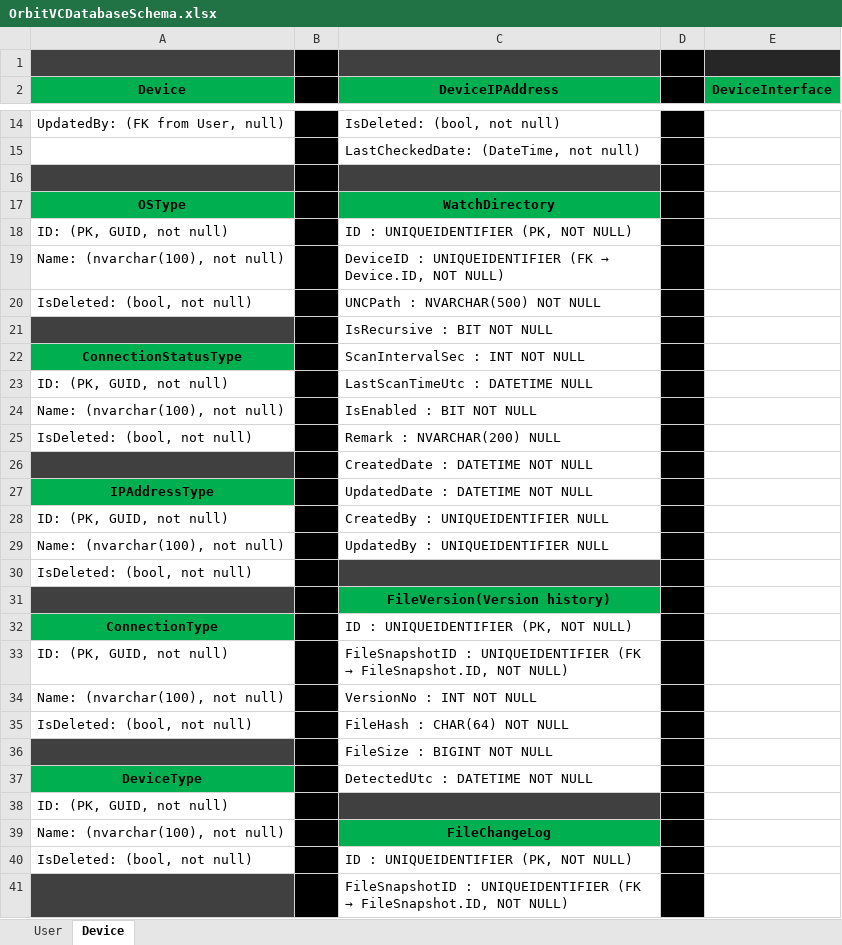
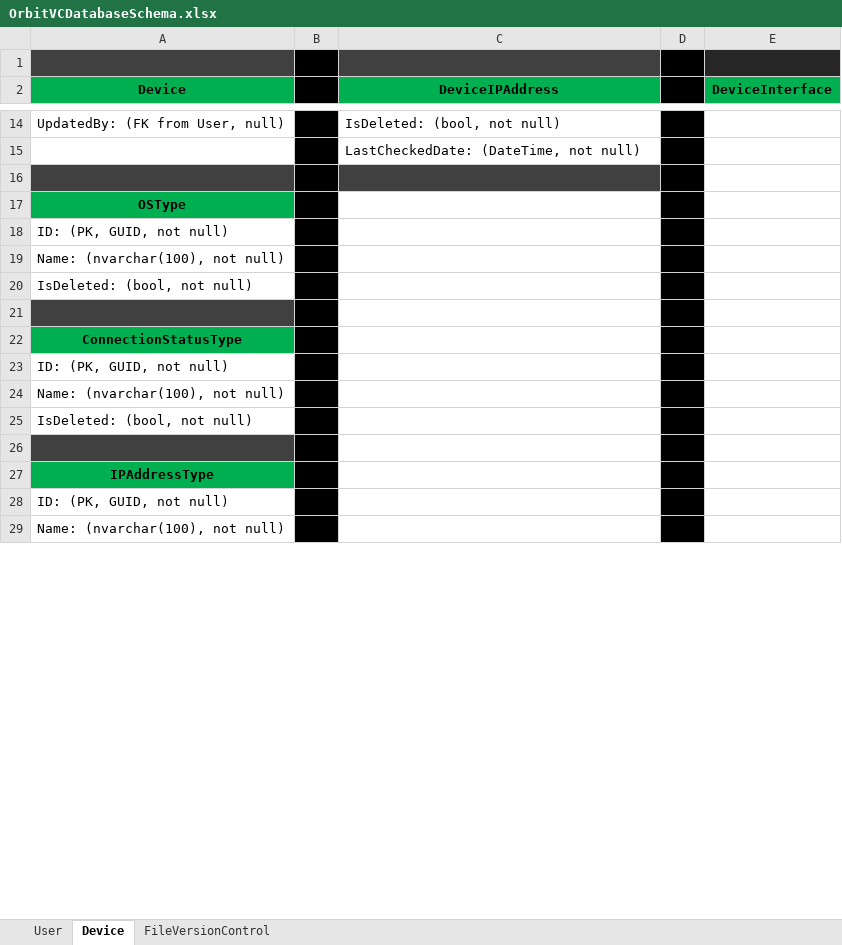
Before and after one commit to ThantHtetMyet/OrbitVC, an Excel workbook: orbit-vc-api/orbit-vc-api/DatabaseDesign/OrbitVCDatabaseSchema.xlsx, sheet Device, drawn as a sheet; only a part is shown, gaps mark what is left out; values as stored, in another font and other column widths than the file's, no borders; removed rows and columns are numbered as before the commit, all else as after; the diff covers the shown part only; the diff names each change by its address in the sheet, - before the commit and + after, or states it on an @@ line.

Commit message:
Update_DeviceDetail

```diff
--- a/orbit-vc-api/orbit-vc-api/DatabaseDesign/OrbitVCDatabaseSchema.xlsx (sheet Device)
+++ b/orbit-vc-api/orbit-vc-api/DatabaseDesign/OrbitVCDatabaseSchema.xlsx (sheet Device)
+sheet tab: FileVersionControl
-C17 (DeviceIPAddress): WatchDirectory
+C17 (DeviceIPAddress): (empty)
-C17 fill: #00B050
+C17 fill: none
-C18 (DeviceIPAddress): ID : UNIQUEIDENTIFIER (PK, NOT NULL)
+C18 (DeviceIPAddress): (empty)
@@ C19 (DeviceIPAddress): DeviceID : UNIQUEIDENTIFIER (FK → Device.ID, NOT NULL) → (empty) @@
-row 20: IsDeleted: (bool, not null) |  | UNCPath : NVARCHAR(500) NOT NULL
-row 21:  |  | IsRecursive : BIT NOT NULL
-row 22: ConnectionStatusType |  | ScanIntervalSec : INT NOT NULL
-row 23: ID: (PK, GUID, not null) |  | LastScanTimeUtc : DATETIME NULL
-row 24: Name: (nvarchar(100), not null) |  | IsEnabled : BIT NOT NULL
-row 25: IsDeleted: (bool, not null) |  | Remark : NVARCHAR(200) NULL
-row 26:  |  | CreatedDate : DATETIME NOT NULL
-row 27: IPAddressType |  | UpdatedDate : DATETIME NOT NULL
-row 28: ID: (PK, GUID, not null) |  | CreatedBy : UNIQUEIDENTIFIER NULL
-row 29: Name: (nvarchar(100), not null) |  | UpdatedBy : UNIQUEIDENTIFIER NULL
-C20 fill: #404040
+C20 fill: none
-C21 (DeviceIPAddress): FileVersion(Version history)
+C21 (DeviceIPAddress): (empty)
-C21 fill: #00B050
+C21 fill: none
-row 32: ConnectionType |  | ID : UNIQUEIDENTIFIER (PK, NOT NULL)
-row 33: ID: (PK, GUID, not null) |  | FileSnapshotID : UNIQUEIDENTIFIER (FK → FileSnapshot.ID, NOT NULL)
-row 34: Name: (nvarchar(100), not null) |  | VersionNo : INT NOT NULL
-row 35: IsDeleted: (bool, not null) |  | FileHash : CHAR(64) NOT NULL
-row 36:  |  | FileSize : BIGINT NOT NULL
-row 37: DeviceType |  | DetectedUtc : DATETIME NOT NULL
+row 22: ConnectionStatusType
-C23 fill: #404040
+C23 fill: none
-C24 (DeviceIPAddress): FileChangeLog
+C24 (DeviceIPAddress): (empty)
-C24 fill: #00B050
+C24 fill: none
-C25 (DeviceIPAddress): ID : UNIQUEIDENTIFIER (PK, NOT NULL)
+C25 (DeviceIPAddress): (empty)
@@ C26 (DeviceIPAddress): FileSnapshotID : UNIQUEIDENTIFIER (FK → FileSnapshot.ID, NOT NULL) → (empty) @@
+row 27: IPAddressType
+row 28: ID: (PK, GUID, not null)
+row 29: Name: (nvarchar(100), not null)
```
Also changed, not shown: 9 added rows, 2 edited cells and cell formats elsewhere in this sheet, 24 other files.
